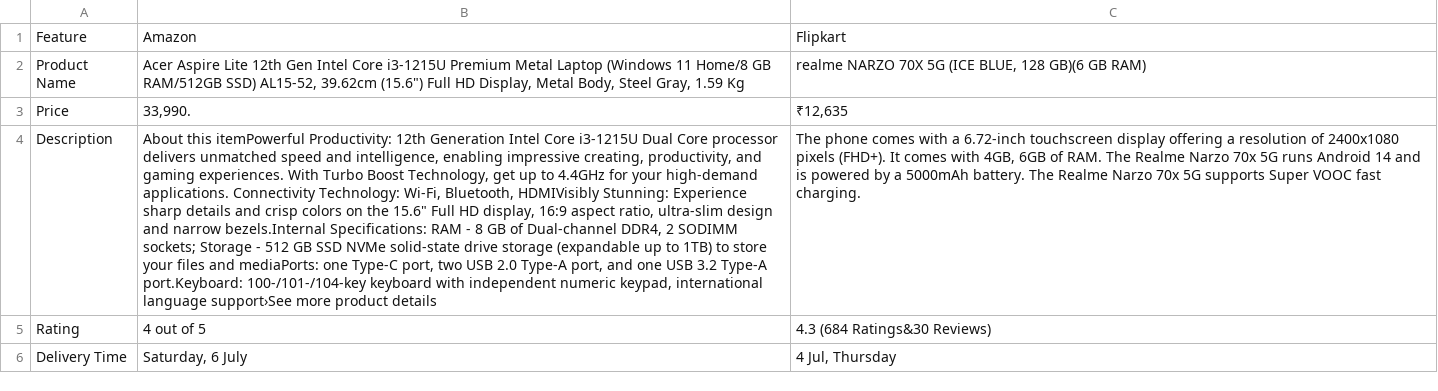
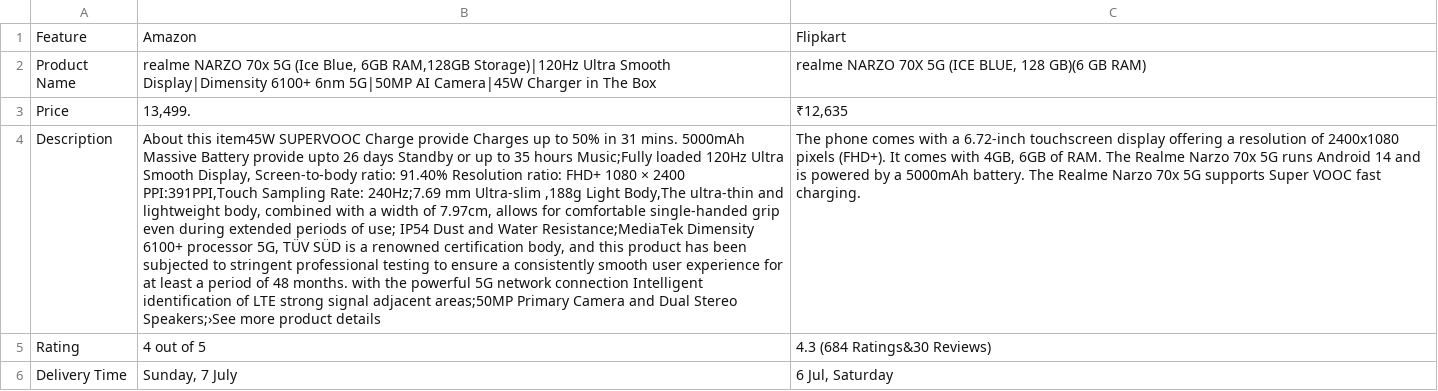
Before and after one commit to ShubhoAcharya/CompareKart, a CSV file: product_comparison.csv, drawn as a sheet; the diff names each change by its address in the sheet, - before the commit and + after, or states it on an @@ line.

```diff
--- a/product_comparison.csv
+++ b/product_comparison.csv
-B2: Acer Aspire Lite 12th Gen Intel Core i3-1215U Premium Metal Laptop (Windows 11 Home/8 GB RAM/512GB SSD) AL15-52, 39.62cm (15.6") Full HD Display, Metal Body, Steel Gray, 1.59 Kg
+B2: realme NARZO 70x 5G (Ice Blue, 6GB RAM,128GB Storage)|120Hz Ultra Smooth Display|Dimensity 6100+ 6nm 5G|50MP AI Camera|45W Charger in The Box
-B3: 33,990.
+B3: 13,499.
-B4: About this itemPowerful Productivity: 12th Generation Intel Core i3-1215U Dual Core processor delivers unmatched speed and intelligence, enabling impressive creating, productivity, and gaming experiences. With Turbo Boost Technology, get up to 4.4GHz for your high-demand applications. Connectivity Technology: Wi-Fi, Bluetooth, HDMIVisibly Stunning: Experience sharp details and crisp colors on the 15.6" Full HD display, 16:9 aspect ratio, ultra-slim design and narrow bezels.Internal Specifications: RAM - 8 GB of Dual-channel DDR4, 2 SODIMM sockets; Storage - 512 GB SSD NVMe solid-state drive storage (expandable up to 1TB) to store your files and mediaPorts: one Type-C port, two USB 2.0 Type-A port, and one USB 3.2 Type-A port.Keyboard: 100-/101-/104-key keyboard with independent numeric keypad, international language support›See more product…
+B4: About this item45W SUPERVOOC Charge provide Charges up to 50% in 31 mins. 5000mAh Massive Battery provide upto 26 days Standby or up to 35 hours Music;Fully loaded 120Hz Ultra Smooth Display, Screen-to-body ratio: 91.40% Resolution ratio: FHD+ 1080 × 2400 PPI:391PPI,Touch Sampling Rate: 240Hz;7.69 mm Ultra-slim ,188g Light Body,The ultra-thin and lightweight body, combined with a width of 7.97cm, allows for comfortable single-handed grip even during extended periods of use; IP54 Dust and Water Resistance;MediaTek Dimensity 6100+ processor 5G, TÜV SÜD is a renowned certification body, and this product has been subjected to stringent professional testing to ensure a consistently smooth user experience for at least a period of 48 months. with the powerful 5G network connection Intelligent identification of LTE strong signal adjacent areas;50MP Primary Camera and Dual Stereo Speakers;›See more product…
-B6: Saturday, 6 July
+B6: Sunday, 7 July
-C6: 4 Jul, Thursday
+C6: 6 Jul, Saturday
```
Also changed, not shown: 4 other files.
